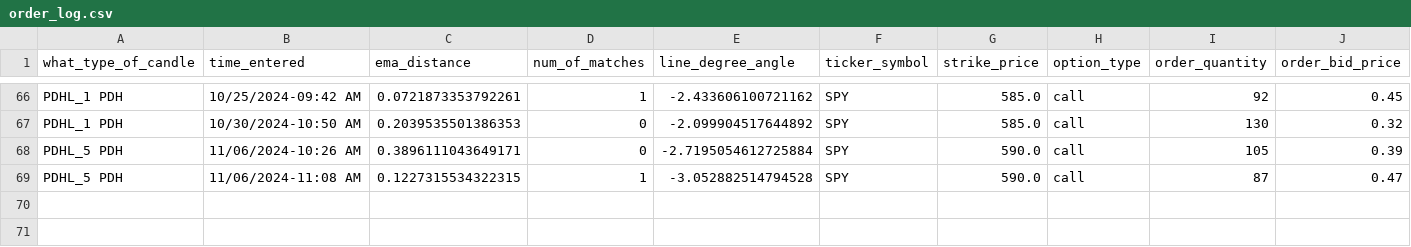
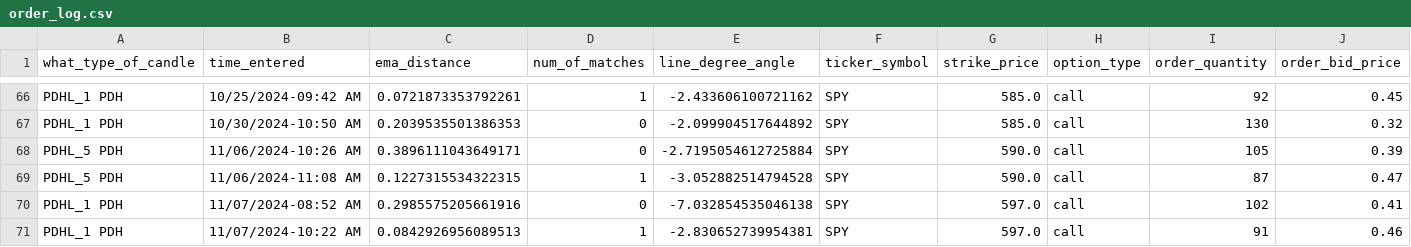
Before and after one commit to Merced3/Flag-Zone-Bot, a CSV file: order_log.csv, drawn as a sheet; only a part is shown, gaps mark what is left out; rows hold the shown columns only; the diff names each change by its address in the sheet, - before the commit and + after, or states it on an @@ line.

```diff
--- a/order_log.csv
+++ b/order_log.csv
+row 70: PDHL_1 PDH | 11/07/2024-08:52 AM | 0.2985575205661916 | 0 | -7.032854535046138 | SPY | 597.0 | call | 102 | 0.41
+row 71: PDHL_1 PDH | 11/07/2024-10:22 AM | 0.0842926956089513 | 1 | -2.830652739954381 | SPY | 597.0 | call | 91 | 0.46
```
Also changed, not shown: 4 other files.
